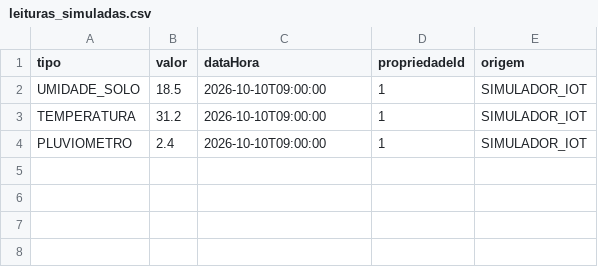
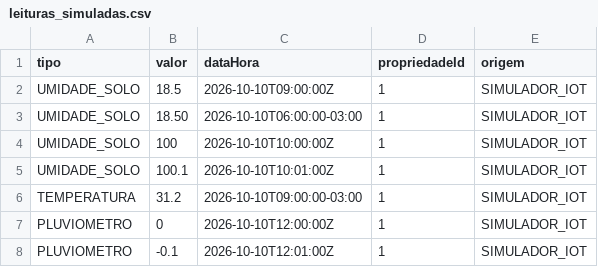
Before and after one commit to mariconpe/fiap-agrosat, a CSV file: data/raw/leituras_simuladas.csv, drawn as a sheet.

```diff
--- a/data/raw/leituras_simuladas.csv
+++ b/data/raw/leituras_simuladas.csv
@@ -1,4 +1,8 @@
 tipo,valor,dataHora,propriedadeId,origem
-UMIDADE_SOLO,18.5,2026-10-10T09:00:00,1,SIMULADOR_IOT
-TEMPERATURA,31.2,2026-10-10T09:00:00,1,SIMULADOR_IOT
-PLUVIOMETRO,2.4,2026-10-10T09:00:00,1,SIMULADOR_IOT
+UMIDADE_SOLO,18.5,2026-10-10T09:00:00Z,1,SIMULADOR_IOT
+UMIDADE_SOLO,18.50,2026-10-10T06:00:00-03:00,1,SIMULADOR_IOT
+UMIDADE_SOLO,100,2026-10-10T10:00:00Z,1,SIMULADOR_IOT
+UMIDADE_SOLO,100.1,2026-10-10T10:01:00Z,1,SIMULADOR_IOT
+TEMPERATURA,31.2,2026-10-10T09:00:00-03:00,1,SIMULADOR_IOT
+PLUVIOMETRO,0,2026-10-10T12:00:00Z,1,SIMULADOR_IOT
+PLUVIOMETRO,-0.1,2026-10-10T12:01:00Z,1,SIMULADOR_IOT
```
Also changed, not shown: data/processed/leituras_validadas.csv, 29 other files.
